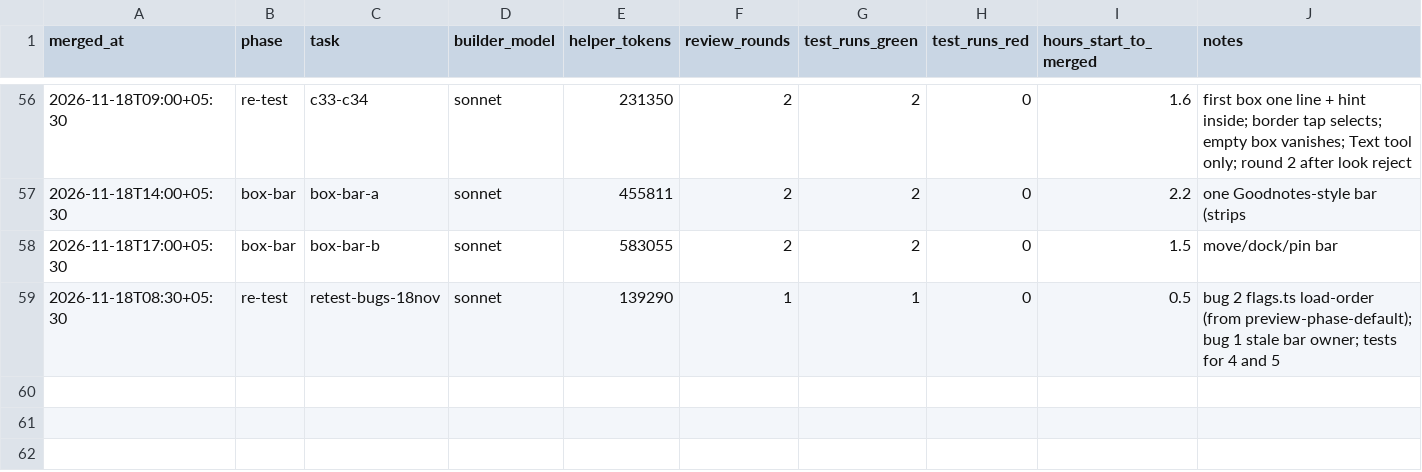
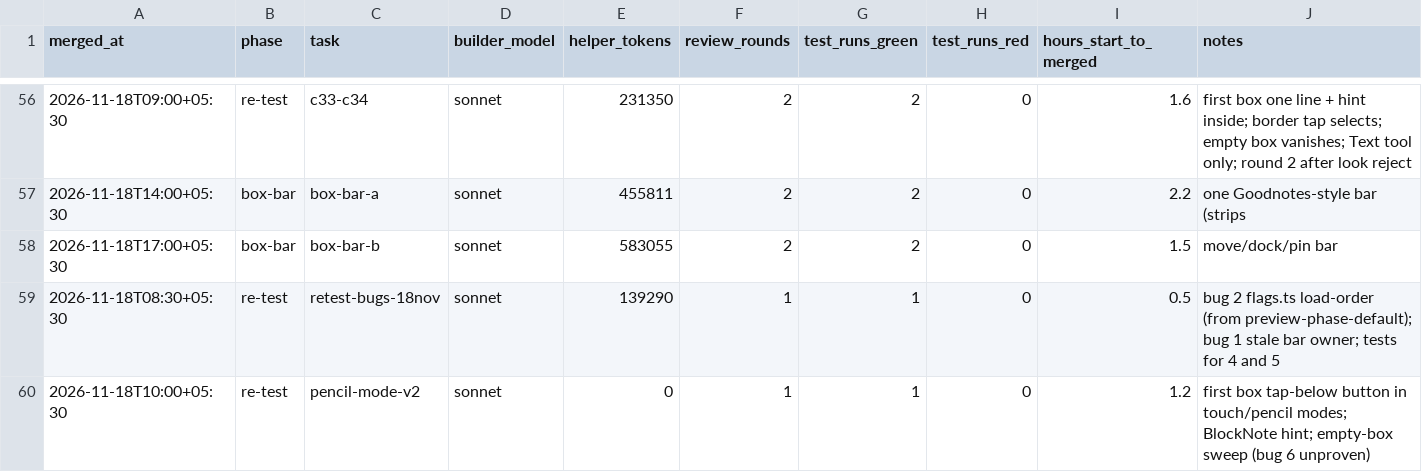
Before and after one commit to priyanahubadhana/learning-notes, a CSV file: docs/metrics/tasks.csv, drawn as a sheet; only a part is shown, gaps mark what is left out; rows hold the shown columns only; the diff names each change by its address in the sheet, - before the commit and + after, or states it on an @@ line.

```diff
--- a/docs/metrics/tasks.csv
+++ b/docs/metrics/tasks.csv
+row 60: 2026-11-18T10:00+05:30 | re-test | pencil-mode-v2 | sonnet | 0 | 1 | 1 | 0 | 1.2 | first box tap-below button in touch/pencil modes; BlockNote hint; empty-box sweep (bug 6 unproven)
```
Also changed, not shown: 1 other file.
